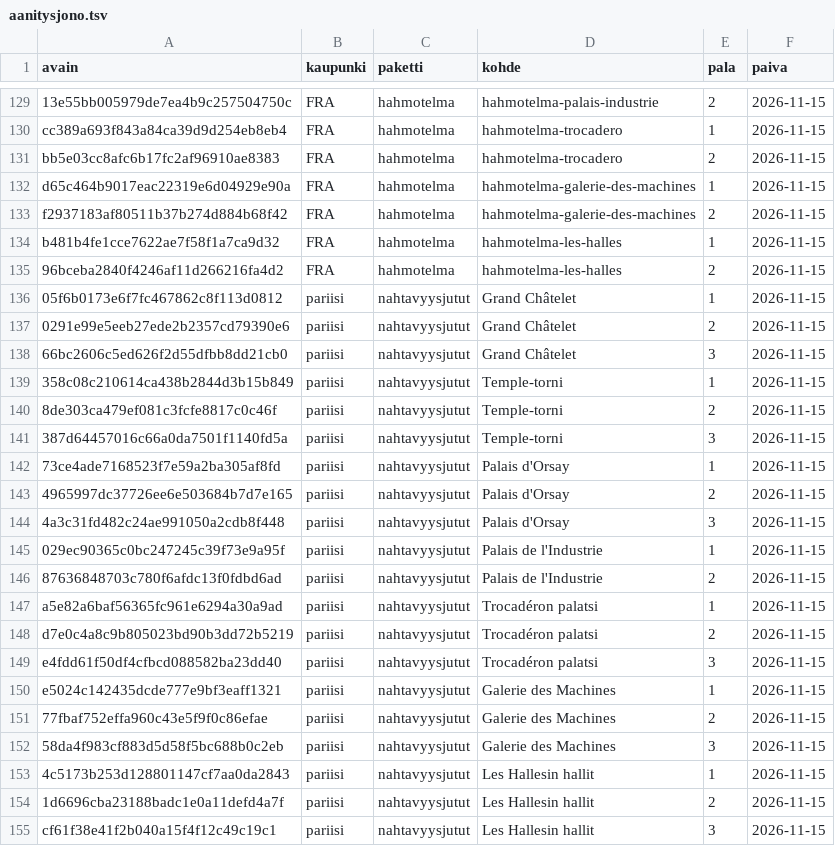
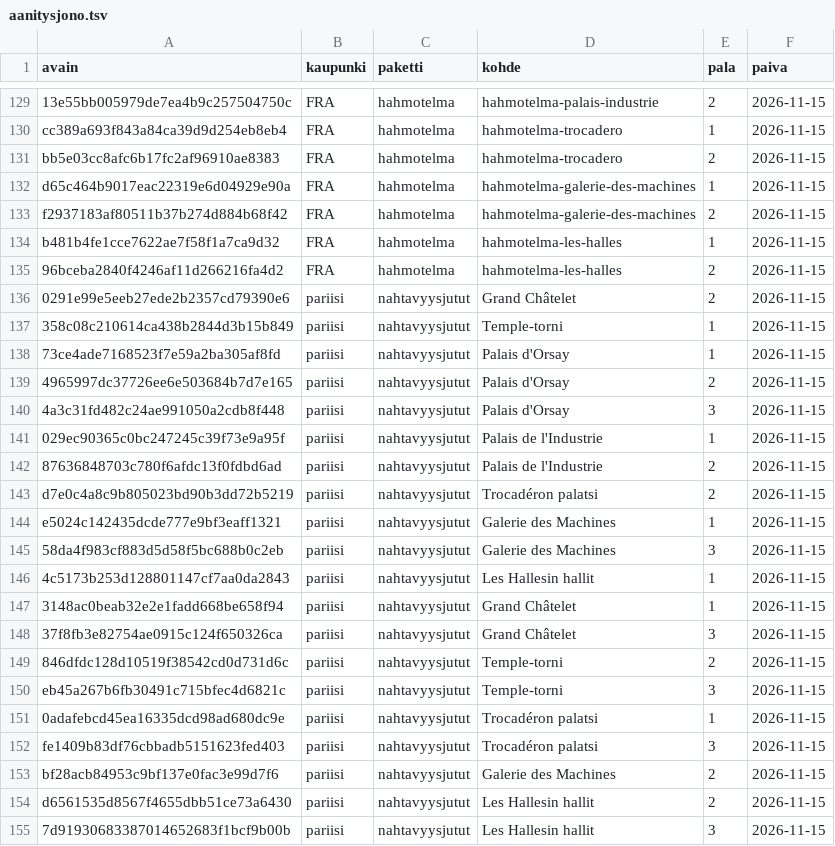
Before and after one commit to ravelius/Matkakirja, a TSV file: data/aanitysjono.tsv, drawn as a sheet; only a part is shown, gaps mark what is left out.

```diff
--- a/data/aanitysjono.tsv
+++ b/data/aanitysjono.tsv
@@ -135,8 +135,4 @@ b481b4fe1cce7622ae7f58f1a7ca9d32	FRA	hahmotelma	hahmotelma-les-halles	1	2026-11-
 96bceba2840f4246af11d266216fa4d2	FRA	hahmotelma	hahmotelma-les-halles	2	2026-11-15
-05f6b0173e6f7fc467862c8f113d0812	pariisi	nahtavyysjutut	Grand Châtelet	1	2026-11-15
 0291e99e5eeb27ede2b2357cd79390e6	pariisi	nahtavyysjutut	Grand Châtelet	2	2026-11-15
-66bc2606c5ed626f2d55dfbb8dd21cb0	pariisi	nahtavyysjutut	Grand Châtelet	3	2026-11-15
 358c08c210614ca438b2844d3b15b849	pariisi	nahtavyysjutut	Temple-torni	1	2026-11-15
-8de303ca479ef081c3fcfe8817c0c46f	pariisi	nahtavyysjutut	Temple-torni	2	2026-11-15
-387d64457016c66a0da7501f1140fd5a	pariisi	nahtavyysjutut	Temple-torni	3	2026-11-15
 73ce4ade7168523f7e59a2ba305af8fd	pariisi	nahtavyysjutut	Palais d'Orsay	1	2026-11-15
@@ -146,10 +142,14 @@ b481b4fe1cce7622ae7f58f1a7ca9d32	FRA	hahmotelma	hahmotelma-les-halles	1	2026-11-
 87636848703c780f6afdc13f0fdbd6ad	pariisi	nahtavyysjutut	Palais de l'Industrie	2	2026-11-15
-a5e82a6baf56365fc961e6294a30a9ad	pariisi	nahtavyysjutut	Trocadéron palatsi	1	2026-11-15
 d7e0c4a8c9b805023bd90b3dd72b5219	pariisi	nahtavyysjutut	Trocadéron palatsi	2	2026-11-15
-e4fdd61f50df4cfbcd088582ba23dd40	pariisi	nahtavyysjutut	Trocadéron palatsi	3	2026-11-15
 e5024c142435dcde777e9bf3eaff1321	pariisi	nahtavyysjutut	Galerie des Machines	1	2026-11-15
-77fbaf752effa960c43e5f9f0c86efae	pariisi	nahtavyysjutut	Galerie des Machines	2	2026-11-15
 58da4f983cf883d5d58f5bc688b0c2eb	pariisi	nahtavyysjutut	Galerie des Machines	3	2026-11-15
 4c5173b253d128801147cf7aa0da2843	pariisi	nahtavyysjutut	Les Hallesin hallit	1	2026-11-15
-1d6696cba23188badc1e0a11defd4a7f	pariisi	nahtavyysjutut	Les Hallesin hallit	2	2026-11-15
-cf61f38e41f2b040a15f4f12c49c19c1	pariisi	nahtavyysjutut	Les Hallesin hallit	3	2026-11-15
+3148ac0beab32e2e1fadd668be658f94	pariisi	nahtavyysjutut	Grand Châtelet	1	2026-11-15
+37f8fb3e82754ae0915c124f650326ca	pariisi	nahtavyysjutut	Grand Châtelet	3	2026-11-15
+846dfdc128d10519f38542cd0d731d6c	pariisi	nahtavyysjutut	Temple-torni	2	2026-11-15
+eb45a267b6fb30491c715bfec4d6821c	pariisi	nahtavyysjutut	Temple-torni	3	2026-11-15
+0adafebcd45ea16335dcd98ad680dc9e	pariisi	nahtavyysjutut	Trocadéron palatsi	1	2026-11-15
+fe1409b83df76cbbadb5151623fed403	pariisi	nahtavyysjutut	Trocadéron palatsi	3	2026-11-15
+bf28acb84953c9bf137e0fac3e99d7f6	pariisi	nahtavyysjutut	Galerie des Machines	2	2026-11-15
+d6561535d8567f4655dbb51ce73a6430	pariisi	nahtavyysjutut	Les Hallesin hallit	2	2026-11-15
+7d91930683387014652683f1bcf9b00b	pariisi	nahtavyysjutut	Les Hallesin hallit	3	2026-11-15
```
Also changed, not shown: 1 other file.
